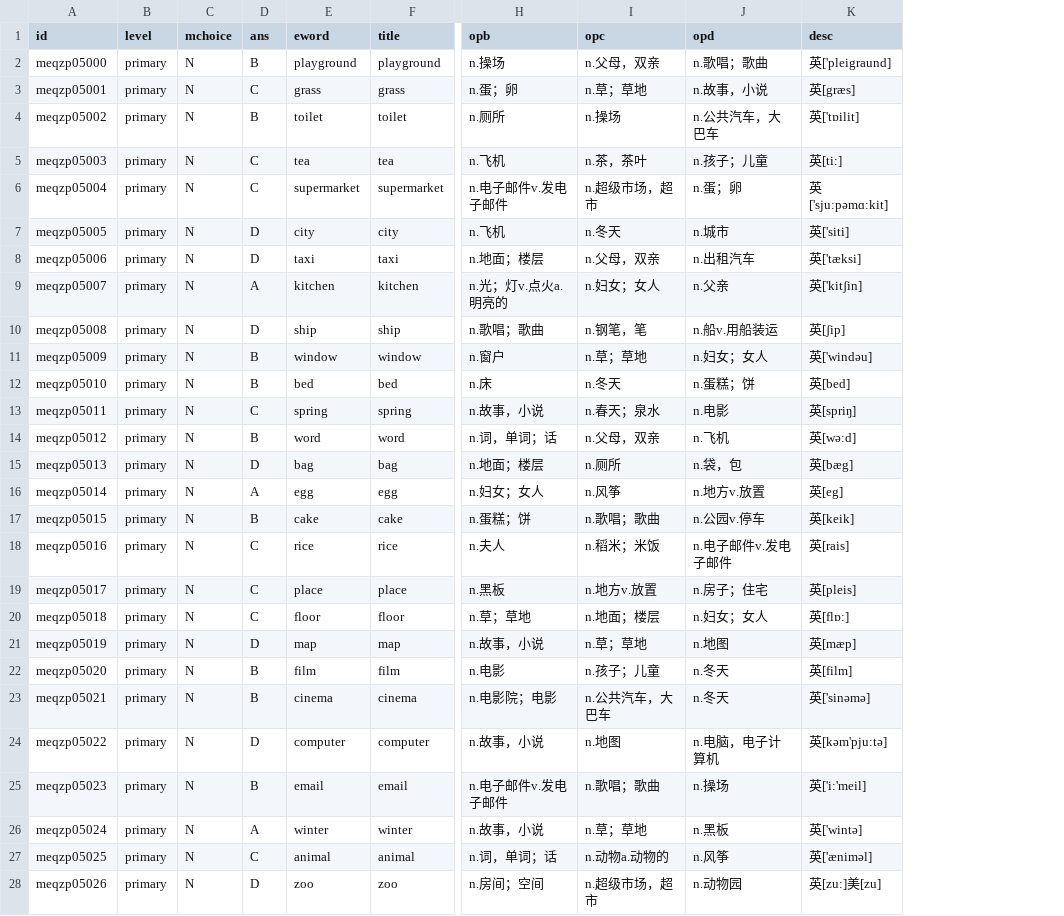
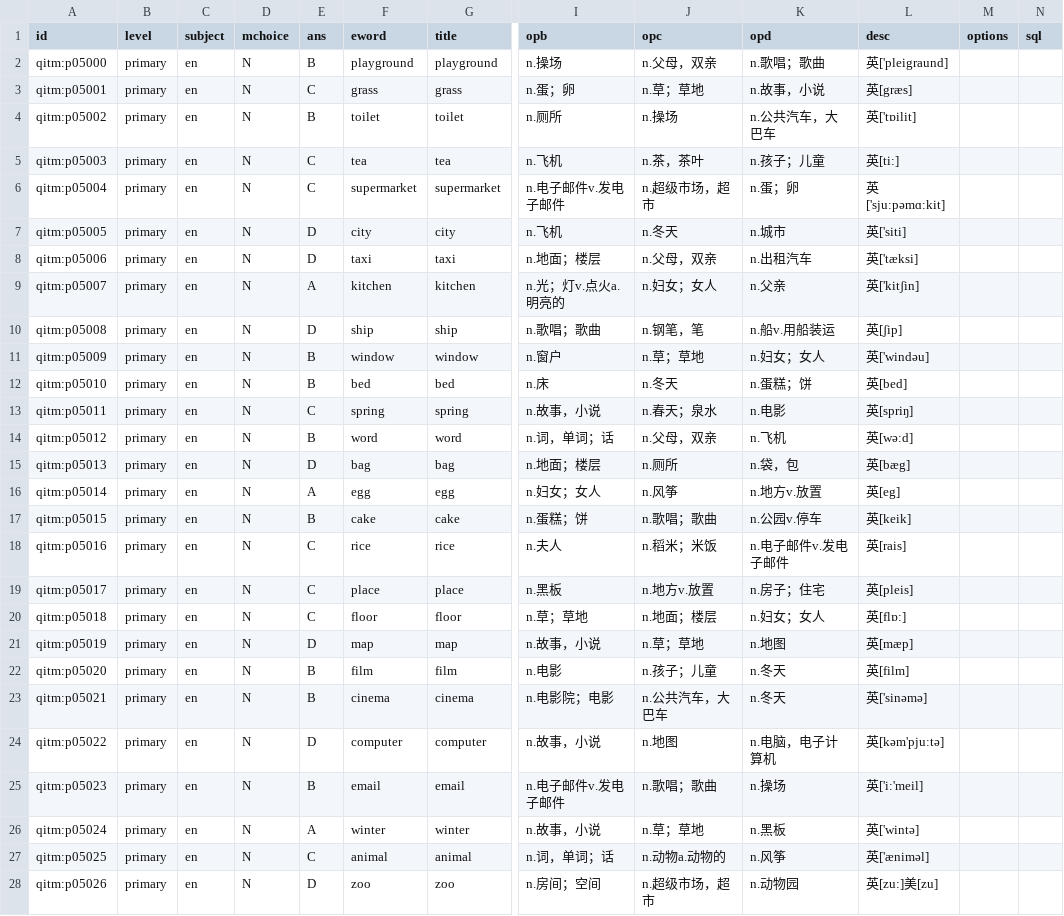
Before and after one commit to moreadgroup/moread-cloud-data, a CSV file: src/main/resources/quizzes/magic-ear-8-times/qi-primary-5.csv, drawn as a sheet; only a part is shown, gaps mark what is left out; the diff covers the shown part only; the diff names each change by its address in the sheet, - before the commit and + after, or states it on an @@ line.

```diff
--- a/src/main/resources/quizzes/magic-ear-8-times/qi-primary-5.csv
+++ b/src/main/resources/quizzes/magic-ear-8-times/qi-primary-5.csv
+column C (subject), rows 2-28: all en
+column M (options), empty
+column N (sql), empty
-A2 (id): meqzp05000
+A2 (id): qitm:p05000
-A3 (id): meqzp05001
+A3 (id): qitm:p05001
-A4 (id): meqzp05002
+A4 (id): qitm:p05002
-A5 (id): meqzp05003
+A5 (id): qitm:p05003
-A6 (id): meqzp05004
+A6 (id): qitm:p05004
-A7 (id): meqzp05005
+A7 (id): qitm:p05005
-A8 (id): meqzp05006
+A8 (id): qitm:p05006
-A9 (id): meqzp05007
+A9 (id): qitm:p05007
-A10 (id): meqzp05008
+A10 (id): qitm:p05008
-A11 (id): meqzp05009
+A11 (id): qitm:p05009
-A12 (id): meqzp05010
+A12 (id): qitm:p05010
-A13 (id): meqzp05011
+A13 (id): qitm:p05011
-A14 (id): meqzp05012
+A14 (id): qitm:p05012
-A15 (id): meqzp05013
+A15 (id): qitm:p05013
-A16 (id): meqzp05014
+A16 (id): qitm:p05014
-A17 (id): meqzp05015
+A17 (id): qitm:p05015
-A18 (id): meqzp05016
+A18 (id): qitm:p05016
-A19 (id): meqzp05017
+A19 (id): qitm:p05017
-A20 (id): meqzp05018
+A20 (id): qitm:p05018
-A21 (id): meqzp05019
+A21 (id): qitm:p05019
-A22 (id): meqzp05020
+A22 (id): qitm:p05020
-A23 (id): meqzp05021
+A23 (id): qitm:p05021
-A24 (id): meqzp05022
+A24 (id): qitm:p05022
-A25 (id): meqzp05023
+A25 (id): qitm:p05023
-A26 (id): meqzp05024
+A26 (id): qitm:p05024
-A27 (id): meqzp05025
+A27 (id): qitm:p05025
-A28 (id): meqzp05026
+A28 (id): qitm:p05026
```
Also changed, not shown: 75 edited cells elsewhere in this file, src/main/resources/quizzes/magic-ear-8-times/qi-primary-3.csv, src/main/resources/quizzes/magic-ear-8-times/qi-primary-4.csv, 4 other files.
